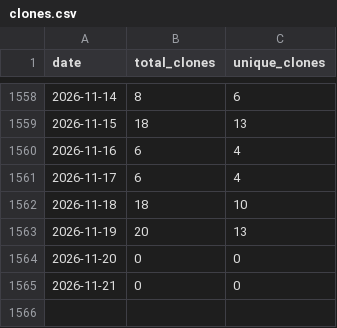
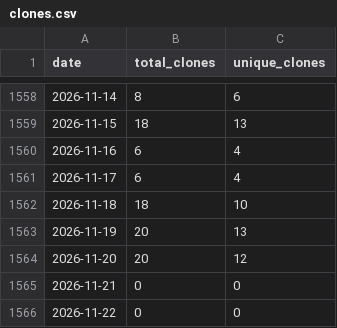
Before and after one commit to wumphlett/COMP-2710, a CSV file: .traffic/clones.csv, drawn as a sheet; only a part is shown, gaps mark what is left out.

Commit message:
Updating repository traffic

```diff
--- a/.traffic/clones.csv
+++ b/.traffic/clones.csv
@@ -1563,3 +1563,4 @@ date,total_clones,unique_clones
 2026-11-19,20,13
-2026-11-20,0,0
+2026-11-20,20,12
 2026-11-21,0,0
+2026-11-22,0,0
```
Also changed, not shown: .traffic/views.csv, 3 other files.
